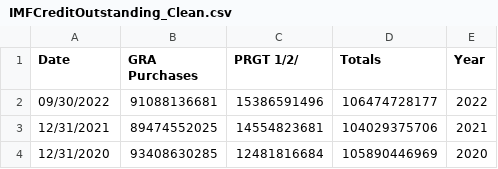
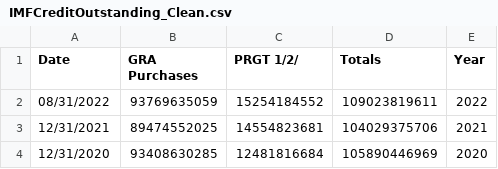
Before and after one commit to jazminyoung/jazminyoung.github.io, a CSV file: IMFCreditOutstanding_Clean.csv, drawn as a sheet; only a part is shown.

Commit message:
Update IMFCreditOutstanding_Clean.csv

```diff
--- a/IMFCreditOutstanding_Clean.csv
+++ b/IMFCreditOutstanding_Clean.csv
@@ -1,3 +1,3 @@
 Date,GRA Purchases,PRGT 1/2/,Totals,Year,
-09/30/2022,91088136681,15386591496,106474728177,2022,
+08/31/2022,93769635059,15254184552,109023819611,2022,
 12/31/2021,89474552025,14554823681,104029375706,2021,
```
